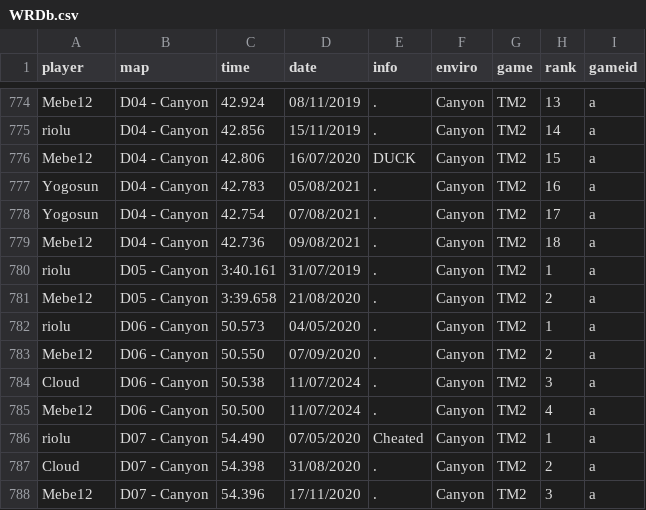
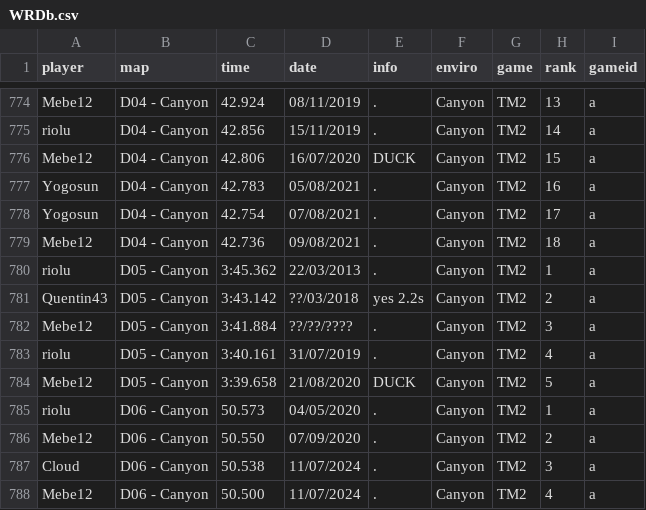
Before and after one commit to Loupphok/TWRC, a CSV file: data/WRDb.csv, drawn as a sheet; only a part is shown, gaps mark what is left out; the shorter side is filled out with more unchanged rows.

Commit message:
Update WRDb.csv

```diff
--- a/data/WRDb.csv
+++ b/data/WRDb.csv
@@ -779,4 +779,7 @@ Yogosun;D04 - Canyon;42.754;07/08/2021;.;Canyon;TM2;17;a
 Mebe12;D04 - Canyon;42.736;09/08/2021;.;Canyon;TM2;18;a
-riolu;D05 - Canyon;3:40.161;31/07/2019;.;Canyon;TM2;1;a
-Mebe12;D05 - Canyon;3:39.658;21/08/2020;.;Canyon;TM2;2;a
+riolu;D05 - Canyon;3:45.362;22/03/2013;.;Canyon;TM2;1;a
+Quentin43;D05 - Canyon;3:43.142;??/03/2018;yes 2.2s;Canyon;TM2;2;a
+Mebe12;D05 - Canyon;3:41.884;??/??/????;.;Canyon;TM2;3;a
+riolu;D05 - Canyon;3:40.161;31/07/2019;.;Canyon;TM2;4;a
+Mebe12;D05 - Canyon;3:39.658;21/08/2020;DUCK;Canyon;TM2;5;a
 riolu;D06 - Canyon;50.573;04/05/2020;.;Canyon;TM2;1;a
```
